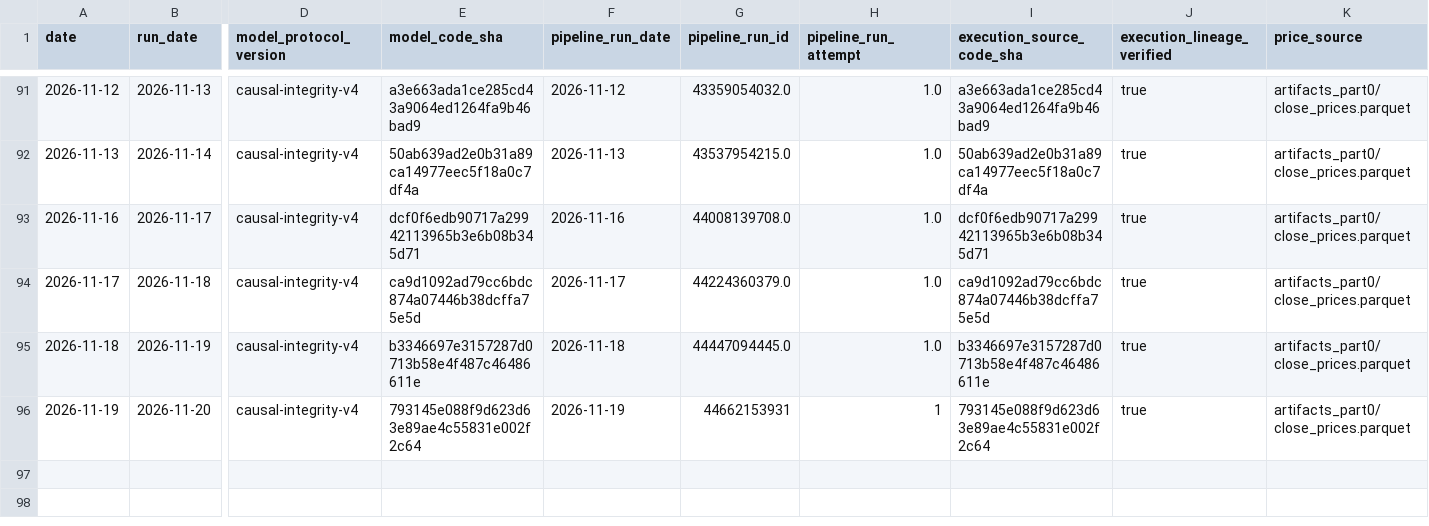
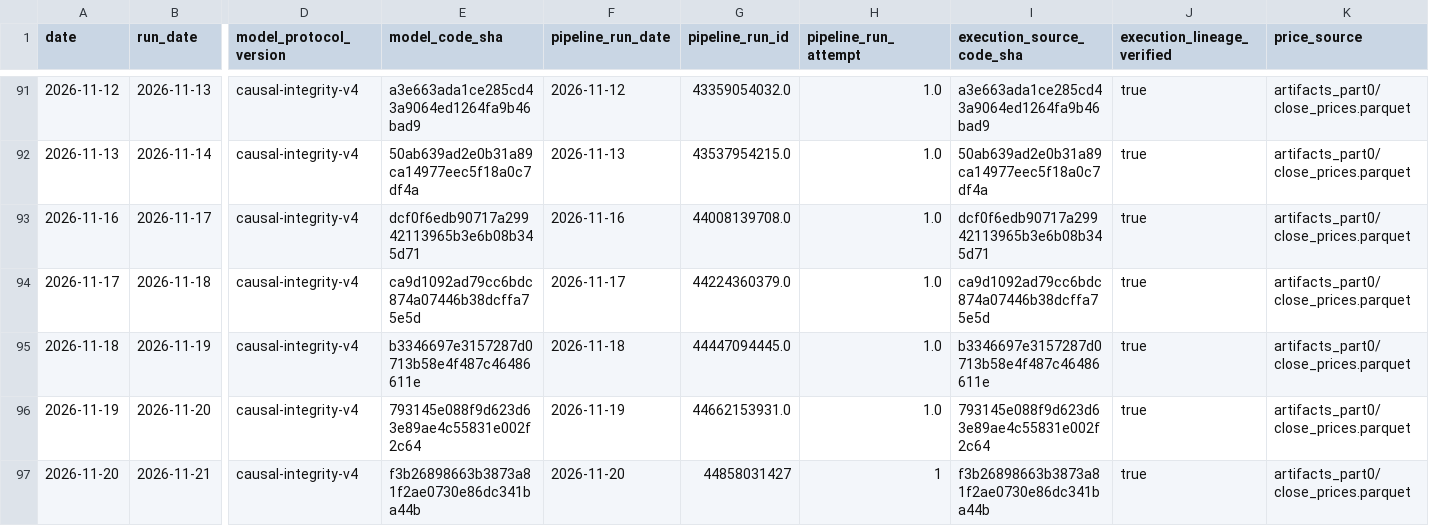
Before and after one commit to salemmorelli1/Price-Call, a CSV file: artifacts_part10_bot/signal_log.csv, drawn as a sheet; only a part is shown, gaps mark what is left out; rows hold the shown columns only; the diff names each change by its address in the sheet, - before the commit and + after, or states it on an @@ line.

```diff
--- a/artifacts_part10_bot/signal_log.csv
+++ b/artifacts_part10_bot/signal_log.csv
-G96 (pipeline_run_id): 44662153931
+G96 (pipeline_run_id): 44662153931.0
-H96 (pipeline_run_attempt): 1
+H96 (pipeline_run_attempt): 1.0
+row 97: 2026-11-20 | 2026-11-21 | causal-integrity-v4 | f3b26898663b3873a81f2ae0730e86dc341ba44b | 2026-11-20 | 44858031427 | 1 | f3b26898663b3873a81f2ae0730e86dc341ba44b | true | artifacts_part0/close_prices.parquet
```
Also changed, not shown: artifacts_part3/prediction_log.csv, artifacts_part3_v1/v1_final_production_governance.csv, 23 other files.
